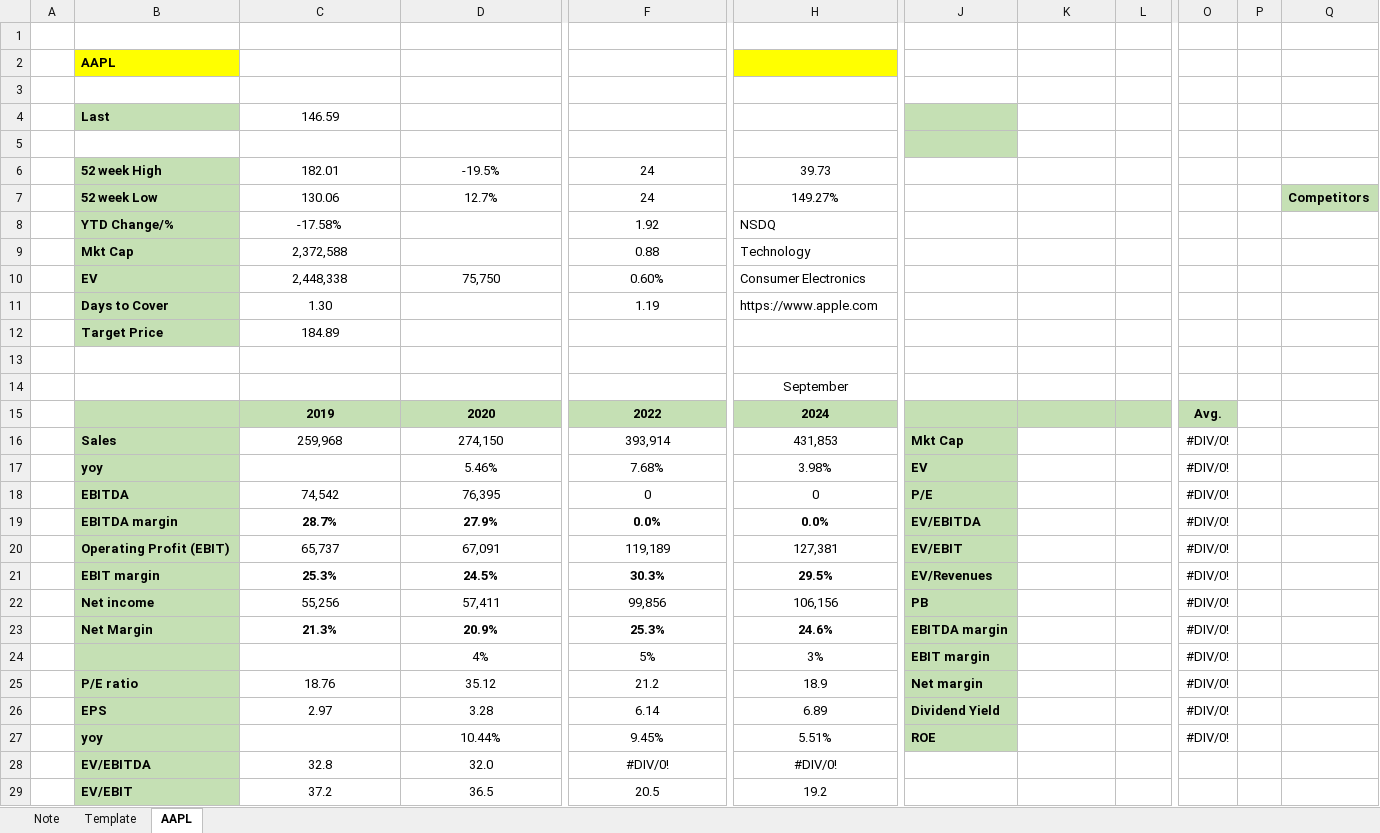
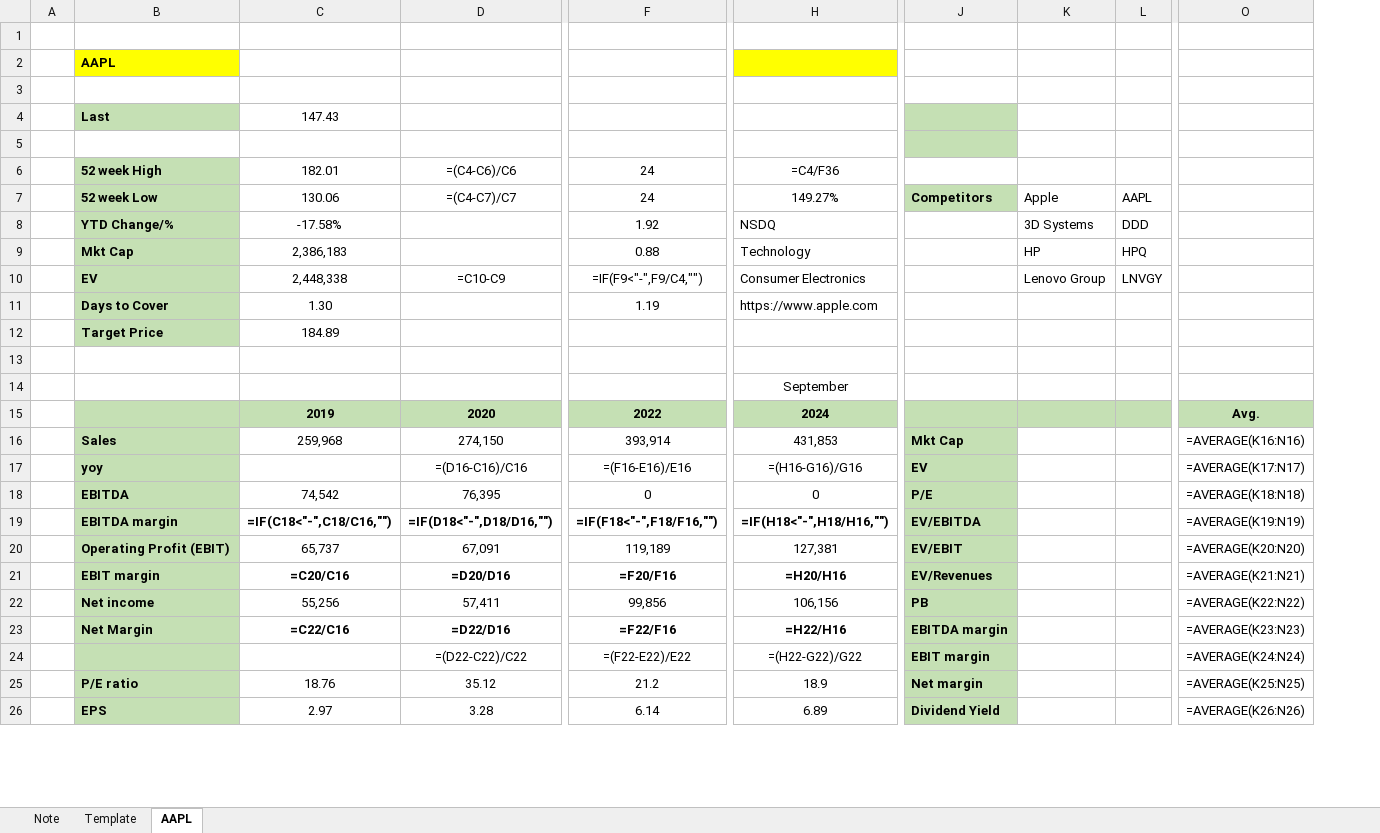
Before and after one commit to markjm5/portfoliomanagement, an Excel workbook: trading_excel_files/04_Filtering_Process/030_Filtering_Process_Quantitative_Analysis_US_StocksOnePager.xlsm, sheet AAPL, drawn as a sheet; only a part is shown, gaps mark what is left out; values as stored, in another font and other column widths than the file's, no borders; formulas without a stored value are shown as written; removed rows and columns are numbered as before the commit, all else as after; rows hold the shown columns only; the diff covers the shown part only; the diff names each change by its address in the sheet, - before the commit and + after, or states it on an @@ line.

```diff
--- a/trading_excel_files/04_Filtering_Process/030_Filtering_Process_Quantitative_Analysis_US_StocksOnePager.xlsm (sheet AAPL)
+++ b/trading_excel_files/04_Filtering_Process/030_Filtering_Process_Quantitative_Analysis_US_StocksOnePager.xlsm (sheet AAPL)
-column O, rows 15-16: Avg. | #DIV/0!; row 18: #DIV/0!; row 20: #DIV/0!; row 22: #DIV/0!; rows 25-26: #DIV/0! | #DIV/0!
-column P, empty
-column Q, row 7: Competitors
+column O, rows 15-16: Avg. | =AVERAGE(K16:N16); row 18: =AVERAGE(K18:N18); row 20: =AVERAGE(K20:N20); row 22: =AVERAGE(K22:N22); rows 25-26: =AVERAGE(K25:N25) | =AVERAGE(K26:N26)
-C4 (182.01): 146.59
+C4 (182.01): 147.43
-D6: -19.5%
+D6: =(C4-C6)/C6
-H6: 39.73
+H6: =C4/F36
-D7 (=(C4-C6)/C6): 12.7%
+D7 (=(C4-C6)/C6): =(C4-C7)/C7
-J7: (empty)
+J7: Competitors
-J7 fill: none
+J7 fill: #C5E0B4
-K7: (empty)
+K7: Apple
-L7: (empty)
+L7: AAPL
-K8: (empty)
+K8: 3D Systems
-L8: (empty)
+L8: DDD
-C9 (182.01): 2,372,588
+C9 (182.01): 2,386,183
-K9: (empty)
+K9: HP
-L9: (empty)
+L9: HPQ
-D10 (=(C4-C6)/C6): 75,750
+D10 (=(C4-C6)/C6): =C10-C9
-F10 (24): 0.60%
+F10 (24): =IF(F9<"-",F9/C4,"")
-K10: (empty)
+K10: Lenovo Group
-L10: (empty)
+L10: LNVGY
-row 17:  | yoy |  | 5.46% | 7.68% | 3.98% | EV |  |  | #DIV/0!
+row 17:  | yoy |  | =(D16-C16)/C16 | =(F16-E16)/E16 | =(H16-G16)/G16 | EV |  |  | =AVERAGE(K17:N17)
-row 19:  | EBITDA margin | 28.7% | 27.9% | 0.0% | 0.0% | EV/EBITDA |  |  | #DIV/0!
+row 19:  | EBITDA margin | =IF(C18<"-",C18/C16,"") | =IF(D18<"-",D18/D16,"") | =IF(F18<"-",F18/F16,"") | =IF(H18<"-",H18/H16,"") | EV/EBITDA |  |  | =AVERAGE(K19:N19)
-row 21:  | EBIT margin | 25.3% | 24.5% | 30.3% | 29.5% | EV/Revenues |  |  | #DIV/0!
+row 21:  | EBIT margin | =C20/C16 | =D20/D16 | =F20/F16 | =H20/H16 | EV/Revenues |  |  | =AVERAGE(K21:N21)
-row 23:  | Net Margin | 21.3% | 20.9% | 25.3% | 24.6% | EBITDA margin |  |  | #DIV/0!
-row 24:  |  |  | 4% | 5% | 3% | EBIT margin |  |  | #DIV/0!
+row 23:  | Net Margin | =C22/C16 | =D22/D16 | =F22/F16 | =H22/H16 | EBITDA margin |  |  | =AVERAGE(K23:N23)
+row 24:  |  |  | =(D22-C22)/C22 | =(F22-E22)/E22 | =(H22-G22)/G22 | EBIT margin |  |  | =AVERAGE(K24:N24)
-row 27:  | yoy |  | 10.44% | 9.45% | 5.51% | ROE |  |  | #DIV/0!
-row 28:  | EV/EBITDA | 32.8 | 32.0 | #DIV/0! | #DIV/0!
-row 29:  | EV/EBIT | 37.2 | 36.5 | 20.5 | 19.2
```
Also changed, not shown: 6 added rows, 3 removed rows and 11 edited cells elsewhere in this sheet, sheet Template, 3 other files.
